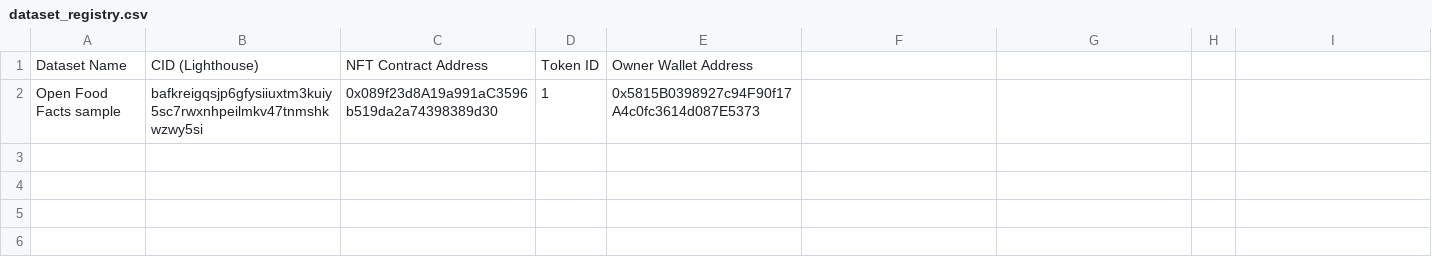
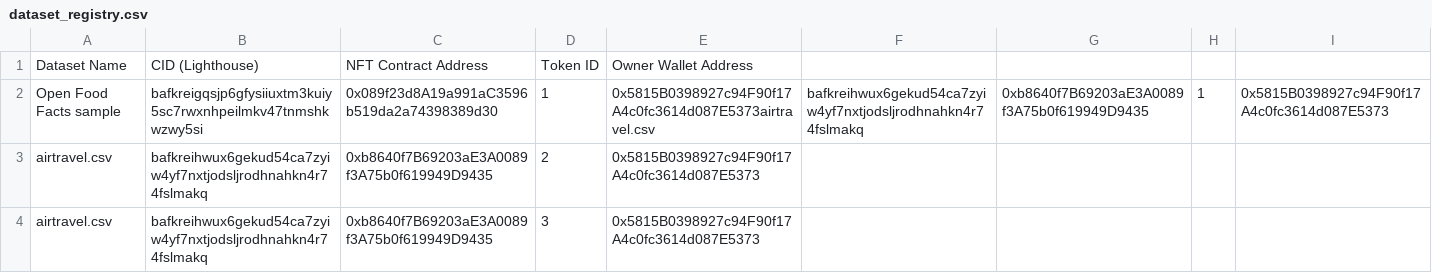
Before and after one commit to VARCAVIA-Inc/varcavia-poc, a CSV file: dataset_registry.csv, drawn as a sheet.

```diff
--- a/dataset_registry.csv
+++ b/dataset_registry.csv
@@ -1,2 +1,4 @@
 Dataset Name,CID (Lighthouse),NFT Contract Address,Token ID,Owner Wallet Address
-Open Food Facts sample,bafkreigqsjp6gfysiiuxtm3kuiy5sc7rwxnhpeilmkv47tnmshkwzwy5si,0x089f23d8A19a991aC3596b519da2a74398389d30,1,0x5815B0398927c94F90f17A4c0fc3614d087E5373
+Open Food Facts sample,bafkreigqsjp6gfysiiuxtm3kuiy5sc7rwxnhpeilmkv47tnmshkwzwy5si,0x089f23d8A19a991aC3596b519da2a74398389d30,1,0x5815B0398927c94F90f17A4c0fc3614d087E5373airtravel.csv,bafkreihwux6gekud54ca7zyiw4yf7nxtjodsljrodhnahkn4r74fslmakq,0xb8640f7B69203aE3A0089f3A75b0f619949D9435,1,0x5815B0398927c94F90f17A4c0fc3614d087E5373
+airtravel.csv,bafkreihwux6gekud54ca7zyiw4yf7nxtjodsljrodhnahkn4r74fslmakq,0xb8640f7B69203aE3A0089f3A75b0f619949D9435,2,0x5815B0398927c94F90f17A4c0fc3614d087E5373
+airtravel.csv,bafkreihwux6gekud54ca7zyiw4yf7nxtjodsljrodhnahkn4r74fslmakq,0xb8640f7B69203aE3A0089f3A75b0f619949D9435,3,0x5815B0398927c94F90f17A4c0fc3614d087E5373
```
Also changed, not shown: 1 other file.
